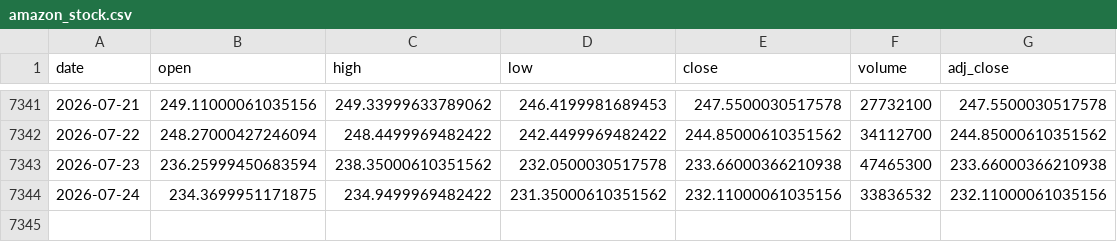
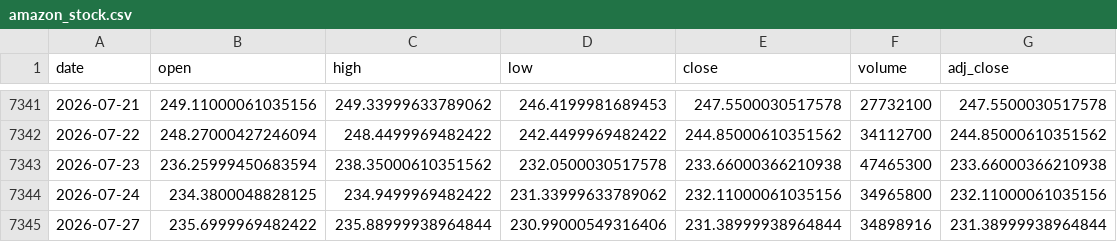
Before and after one commit to Karthik0809/Amazon-Stock-Dashboard, a CSV file: amazon_stock.csv, drawn as a sheet; only a part is shown, gaps mark what is left out.

```diff
--- a/amazon_stock.csv
+++ b/amazon_stock.csv
@@ -7343,2 +7343,3 @@ date,open,high,low,close,volume,adj_close
 2026-07-23,236.25999450683594,238.35000610351562,232.0500030517578,233.66000366210938,47465300,233.66000366210938
-2026-07-24,234.3699951171875,234.9499969482422,231.35000610351562,232.11000061035156,33836532,232.11000061035156
+2026-07-24,234.3800048828125,234.9499969482422,231.33999633789062,232.11000061035156,34965800,232.11000061035156
+2026-07-27,235.6999969482422,235.88999938964844,230.99000549316406,231.38999938964844,34898916,231.38999938964844
```
